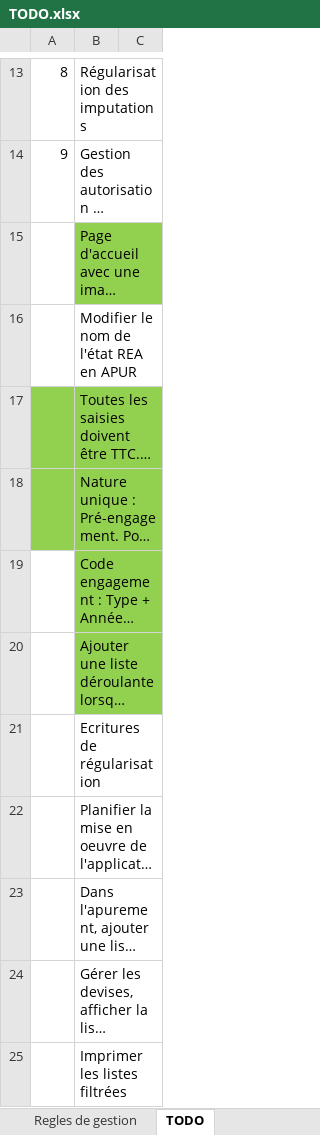
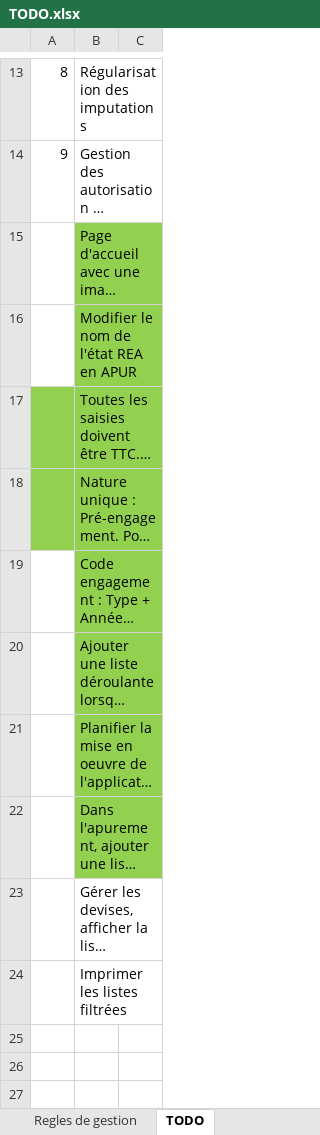
Before and after one commit to chinelli202/gesbudget, an Excel workbook: TODO.xlsx, sheet TODO, drawn as a sheet; only a part is shown, gaps mark what is left out; long unchanged cells end in …; values as stored, in another font and other column widths than the file's, no borders; removed rows and columns are numbered as before the commit, all else as after; the diff names each change by its address in the sheet, - before the commit and + after, or states it on an @@ line.

```diff
--- a/TODO.xlsx (sheet TODO)
+++ b/TODO.xlsx (sheet TODO)
-B16 fill: none
+B16 fill: #92D050
-row 21:  | Ecritures de régularisation
-B21:B22 fill: none
+B21:B22 fill: #92D050
```
Also changed, not shown: 6 other files.
